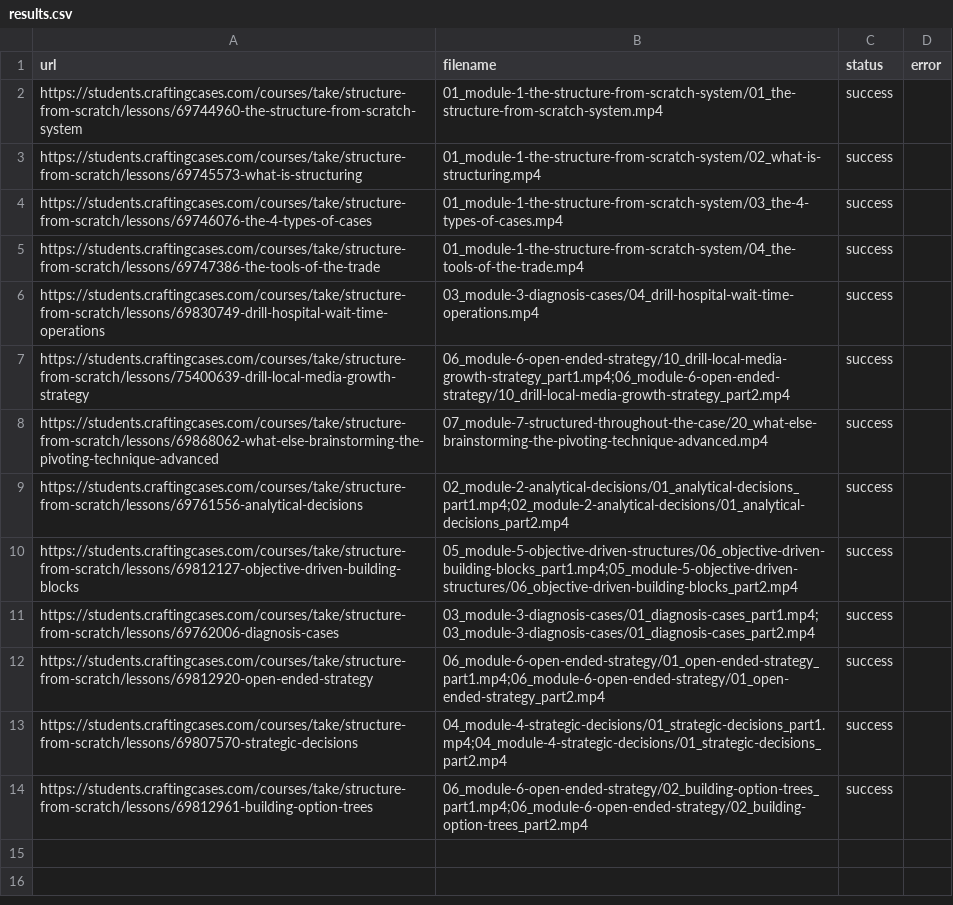
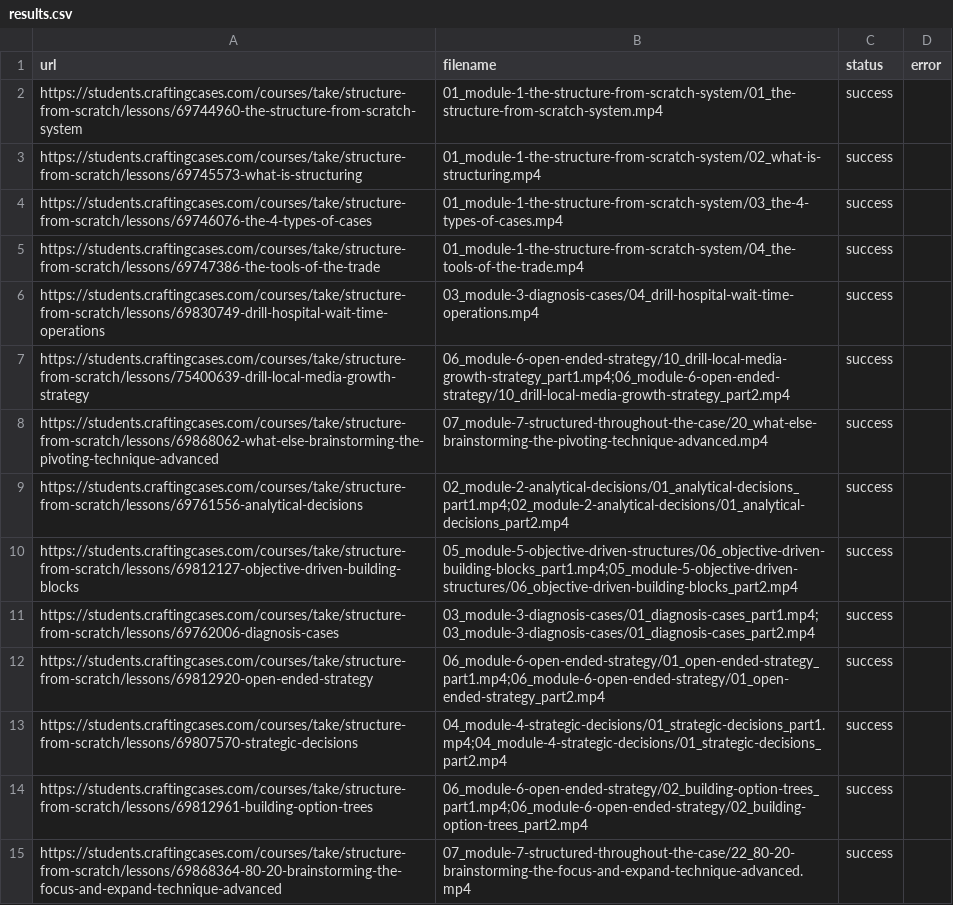
Before and after one commit to coyote1992/recordings_CC, a CSV file: results.csv, drawn as a sheet.

```diff
--- a/results.csv
+++ b/results.csv
@@ -14 +14,2 @@ https://students.craftingcases.com/courses/take/structure-from-scratch/lessons/6
 https://students.craftingcases.com/courses/take/structure-from-scratch/lessons/69812961-building-option-trees,06_module-6-open-ended-strategy/02_building-option-trees_part1.mp4;06_module-6-open-ended-strategy/02_building-option-trees_part2.mp4,success,
+https://students.craftingcases.com/courses/take/structure-from-scratch/lessons/69868364-80-20-brainstorming-the-focus-and-expand-technique-advanced,07_module-7-structured-throughout-the-case/22_80-20-brainstorming-the-focus-and-expand-technique-advanced.mp4,success,
```
Also changed, not shown: 1 other file.
